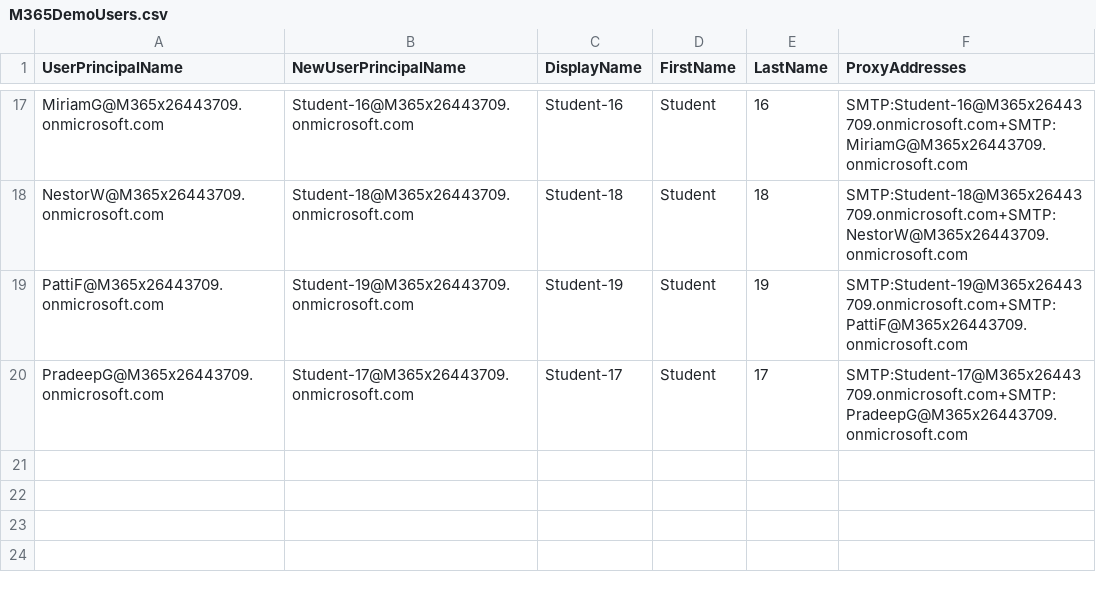
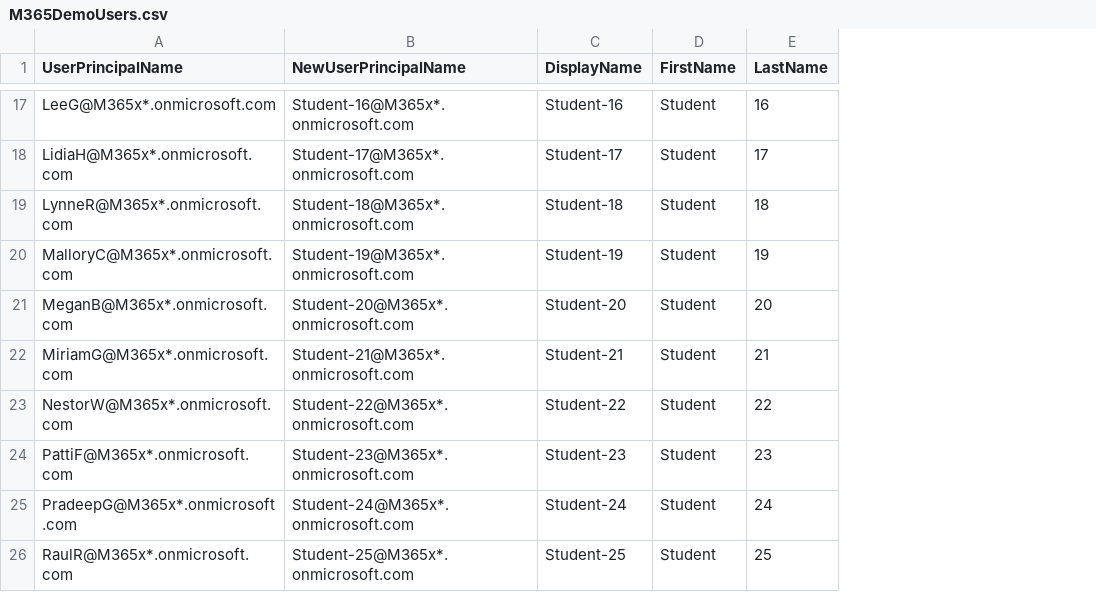
Before and after one commit to carceneaux/m365-lab-setup, a CSV file: M365DemoUsers.csv, drawn as a sheet; only a part is shown, gaps mark what is left out; removed rows and columns are numbered as before the commit, all else as after; the diff covers the shown part only; the diff names each change by its address in the sheet, - before the commit and + after, or states it on an @@ line.

Commit message:
Updating
- PS code updated per linting
- CSV user list updated with newly added users

Signed-off-by: Chris Arceneaux <carcenea@gmail.com>

```diff
--- a/M365DemoUsers.csv
+++ b/M365DemoUsers.csv
-column F (ProxyAddresses), rows 17-20: SMTP:Student-16@M365x26443709.onmicrosoft.com+SMTP:MiriamG@M365x26443709.onmicrosoft.com | SMTP:Student-18@M365x26443709.onmicrosoft.com+SMTP:NestorW@M365x26443709.onmicrosoft.com | SMTP:Student-19@M365x26443709.onmicrosoft.com+SMTP:PattiF@M365x26443709.onmicrosoft.com | SMTP:Student-17@M365x26443709.onmicrosoft.com+SMTP:PradeepG@M365x26443709.onmicrosoft.com
-A17 (UserPrincipalName): MiriamG@M365x26443709.onmicrosoft.com
+A17 (UserPrincipalName): LeeG@M365x*.onmicrosoft.com
-B17 (NewUserPrincipalName): Student-16@M365x26443709.onmicrosoft.com
+B17 (NewUserPrincipalName): Student-16@M365x*.onmicrosoft.com
+row 18: LidiaH@M365x*.onmicrosoft.com | Student-17@M365x*.onmicrosoft.com | Student-17 | Student | 17
-A19 (UserPrincipalName): NestorW@M365x26443709.onmicrosoft.com
+A19 (UserPrincipalName): LynneR@M365x*.onmicrosoft.com
-B19 (NewUserPrincipalName): Student-18@M365x26443709.onmicrosoft.com
+B19 (NewUserPrincipalName): Student-18@M365x*.onmicrosoft.com
-A20 (UserPrincipalName): PattiF@M365x26443709.onmicrosoft.com
+A20 (UserPrincipalName): MalloryC@M365x*.onmicrosoft.com
-B20 (NewUserPrincipalName): Student-19@M365x26443709.onmicrosoft.com
+B20 (NewUserPrincipalName): Student-19@M365x*.onmicrosoft.com
+row 21: MeganB@M365x*.onmicrosoft.com | Student-20@M365x*.onmicrosoft.com | Student-20 | Student | 20
+row 22: MiriamG@M365x*.onmicrosoft.com | Student-21@M365x*.onmicrosoft.com | Student-21 | Student | 21
+row 23: NestorW@M365x*.onmicrosoft.com | Student-22@M365x*.onmicrosoft.com | Student-22 | Student | 22
+row 24: PattiF@M365x*.onmicrosoft.com | Student-23@M365x*.onmicrosoft.com | Student-23 | Student | 23
-A25 (UserPrincipalName): PradeepG@M365x26443709.onmicrosoft.com
+A25 (UserPrincipalName): PradeepG@M365x*.onmicrosoft.com
-B25 (NewUserPrincipalName): Student-17@M365x26443709.onmicrosoft.com
+B25 (NewUserPrincipalName): Student-24@M365x*.onmicrosoft.com
-C25 (DisplayName): Student-17
+C25 (DisplayName): Student-24
-E25 (LastName): 17
+E25 (LastName): 24
+row 26: RaulR@M365x*.onmicrosoft.com | Student-25@M365x*.onmicrosoft.com | Student-25 | Student | 25
```
Also changed, not shown: 30 edited cells elsewhere in this file, 2 other files.
